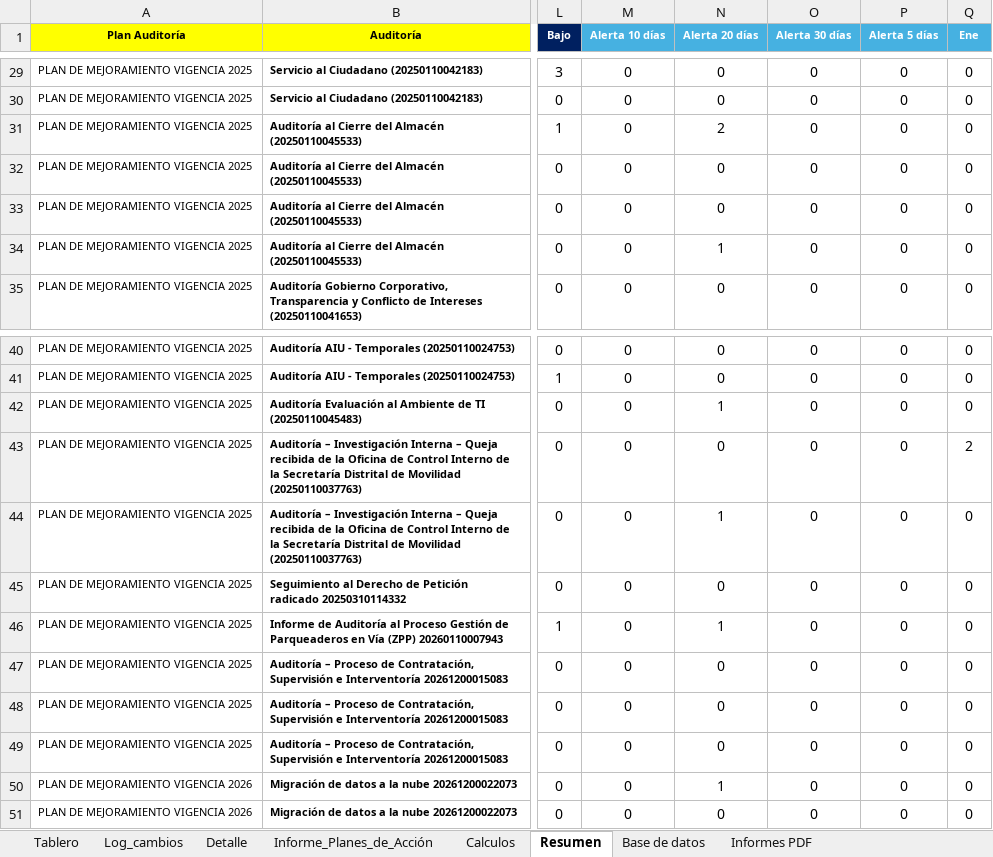
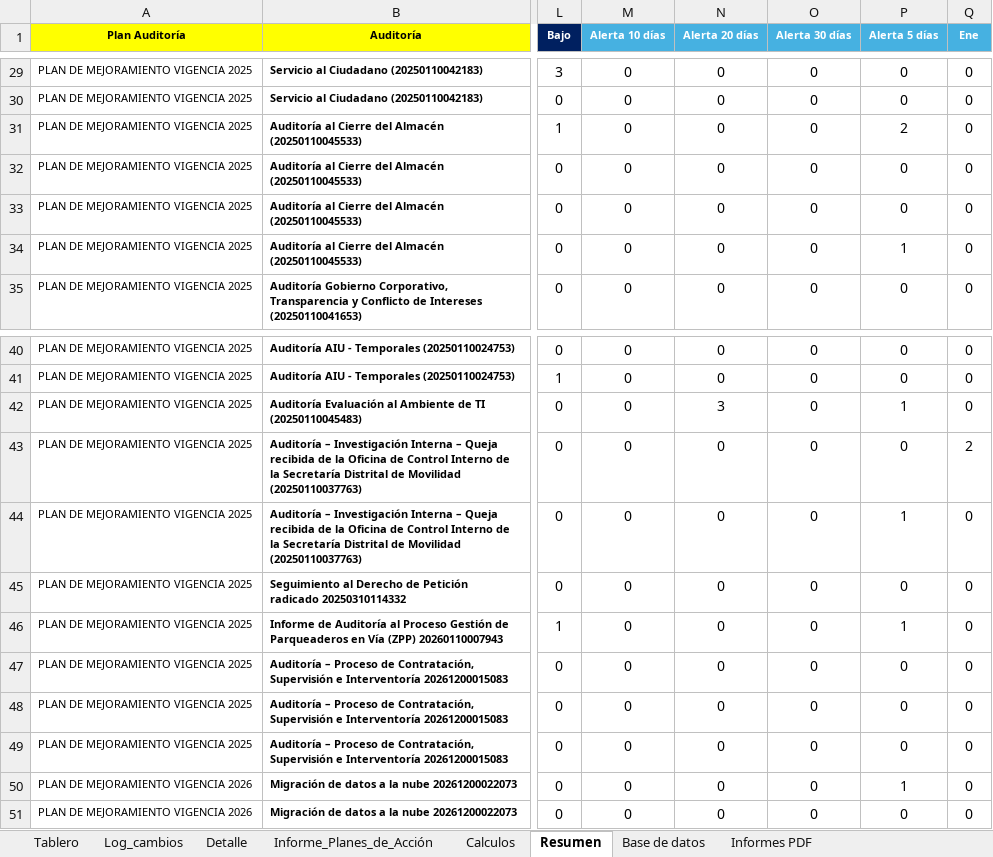
Before and after one commit to diego12vas-cmd/tableros-control, an Excel workbook: TABLERO_PA_AI.xlsm, sheet Resumen, drawn as a sheet; only a part is shown, gaps mark what is left out; values as stored, in another font and other column widths than the file's, no borders; table styles not drawn; the diff names each change by its address in the sheet, - before the commit and + after, or states it on an @@ line.

```diff
--- a/TABLERO_PA_AI.xlsm (sheet Resumen)
+++ b/TABLERO_PA_AI.xlsm (sheet Resumen)
-N31 (Alerta 20 días): 2
+N31 (Alerta 20 días): 0
-P31 (Alerta 5 días): 0
+P31 (Alerta 5 días): 2
-N34 (Alerta 20 días): 1
+N34 (Alerta 20 días): 0
-P34 (Alerta 5 días): 0
+P34 (Alerta 5 días): 1
-N42 (Alerta 20 días): 1
+N42 (Alerta 20 días): 3
-P42 (Alerta 5 días): 0
+P42 (Alerta 5 días): 1
-N44 (Alerta 20 días): 1
+N44 (Alerta 20 días): 0
-P44 (Alerta 5 días): 0
+P44 (Alerta 5 días): 1
-N46 (Alerta 20 días): 1
+N46 (Alerta 20 días): 0
-P46 (Alerta 5 días): 0
+P46 (Alerta 5 días): 1
-N50 (Alerta 20 días): 1
+N50 (Alerta 20 días): 0
-P50 (Alerta 5 días): 0
+P50 (Alerta 5 días): 1
```
Also changed, not shown: sheet Base de datos, sheet Log_cambios, sheet Informes PDF, hidden cells.
